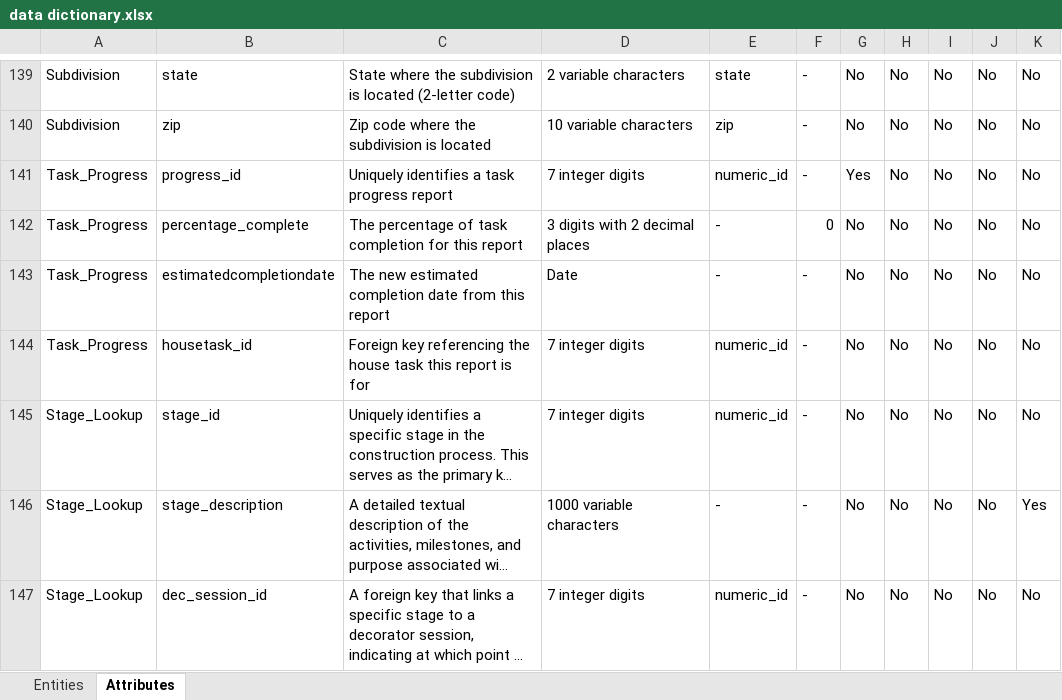
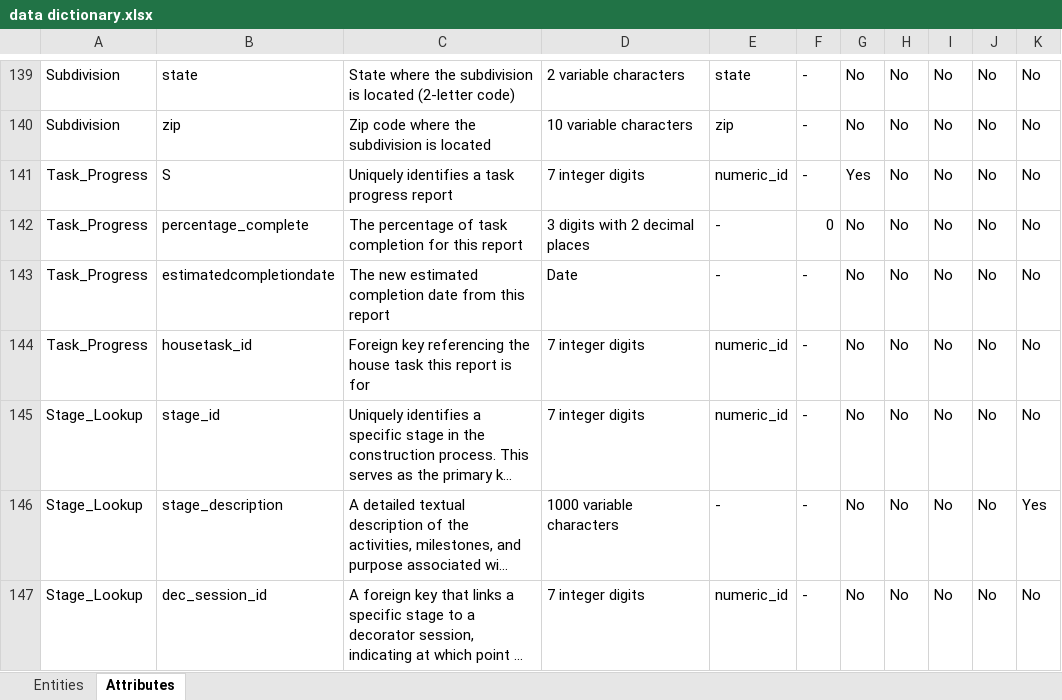
Before and after one commit to Wescj/Adv_DB_Project, an Excel workbook: data dictionary.xlsx, sheet Attributes, drawn as a sheet; only a part is shown, gaps mark what is left out; long unchanged cells end in …; values as stored, in another font and other column widths than the file's, no borders; conditional formats not drawn; the diff names each change by its address in the sheet, - before the commit and + after, or states it on an @@ line.

```diff
--- a/data dictionary.xlsx (sheet Attributes)
+++ b/data dictionary.xlsx (sheet Attributes)
-B141: progress_id
+B141: S
```
Also changed, not shown: sheet Entities.
